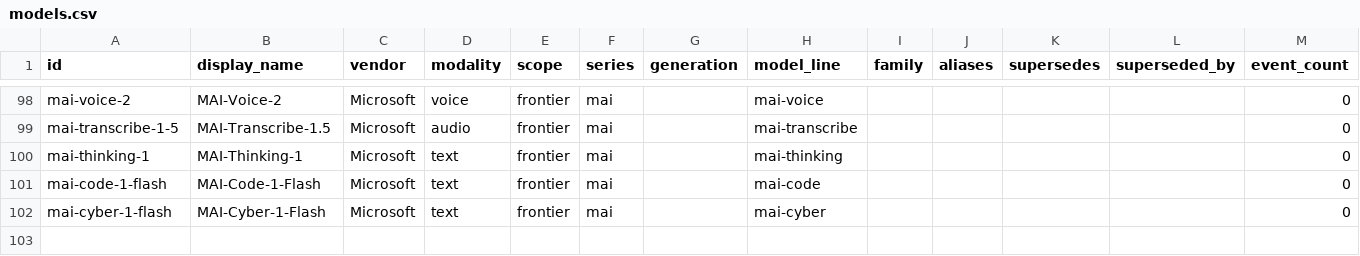
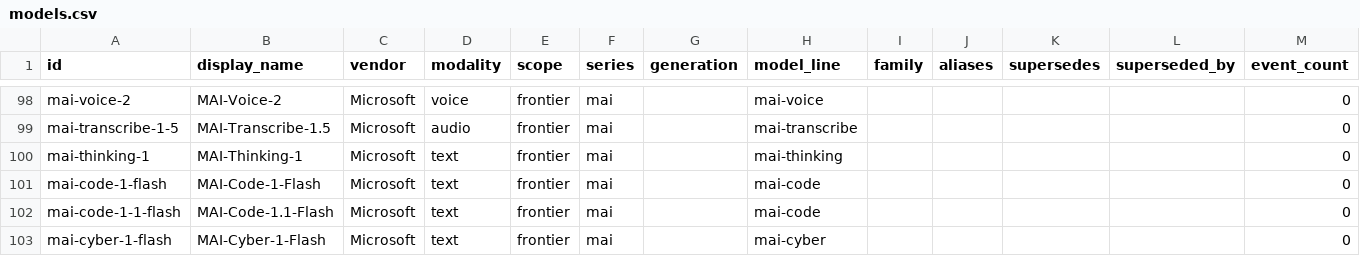
Before and after one commit to Bibbleq/frontier-model-tracker, a CSV file: generated/models.csv, drawn as a sheet; only a part is shown, gaps mark what is left out; the diff names each change by its address in the sheet, - before the commit and + after, or states it on an @@ line.

```diff
--- a/generated/models.csv
+++ b/generated/models.csv
+row 102: mai-code-1-1-flash | MAI-Code-1.1-Flash | Microsoft | text | frontier | mai |  | mai-code |  |  |  |  | 0
```
Also changed, not shown: generated/lag.csv, generated/validation-backlog.csv, 5 other files.
